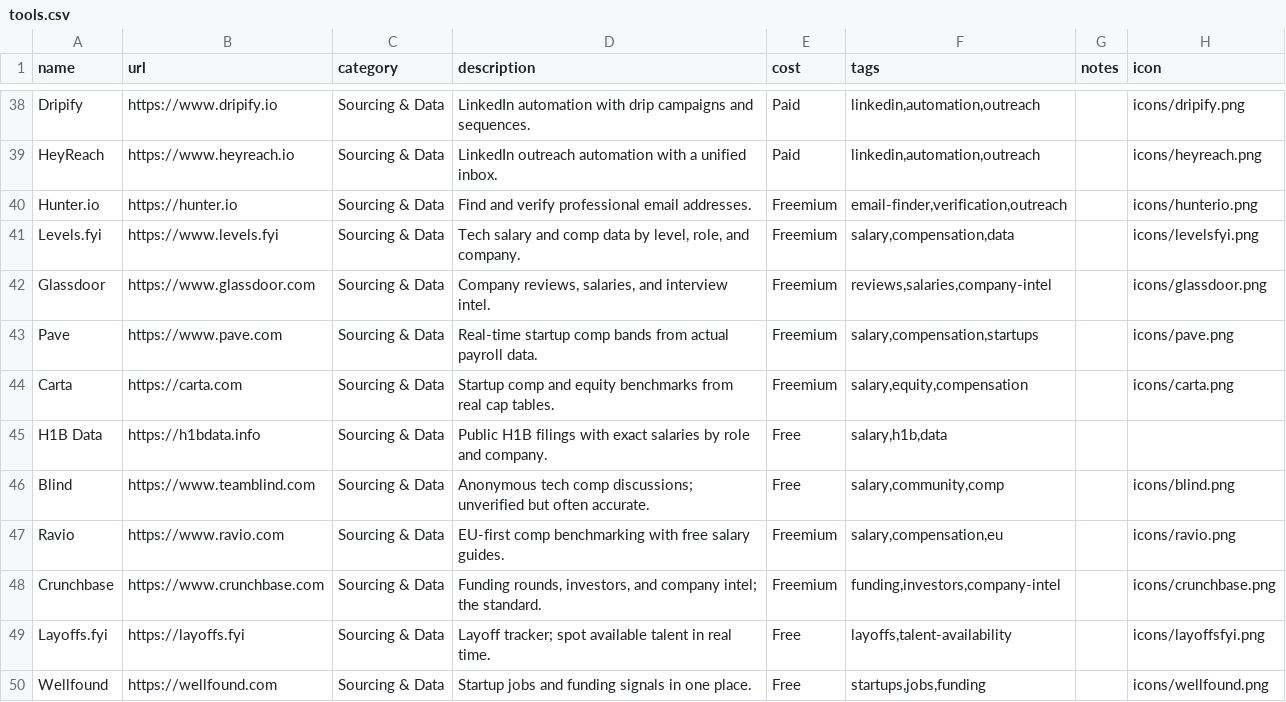
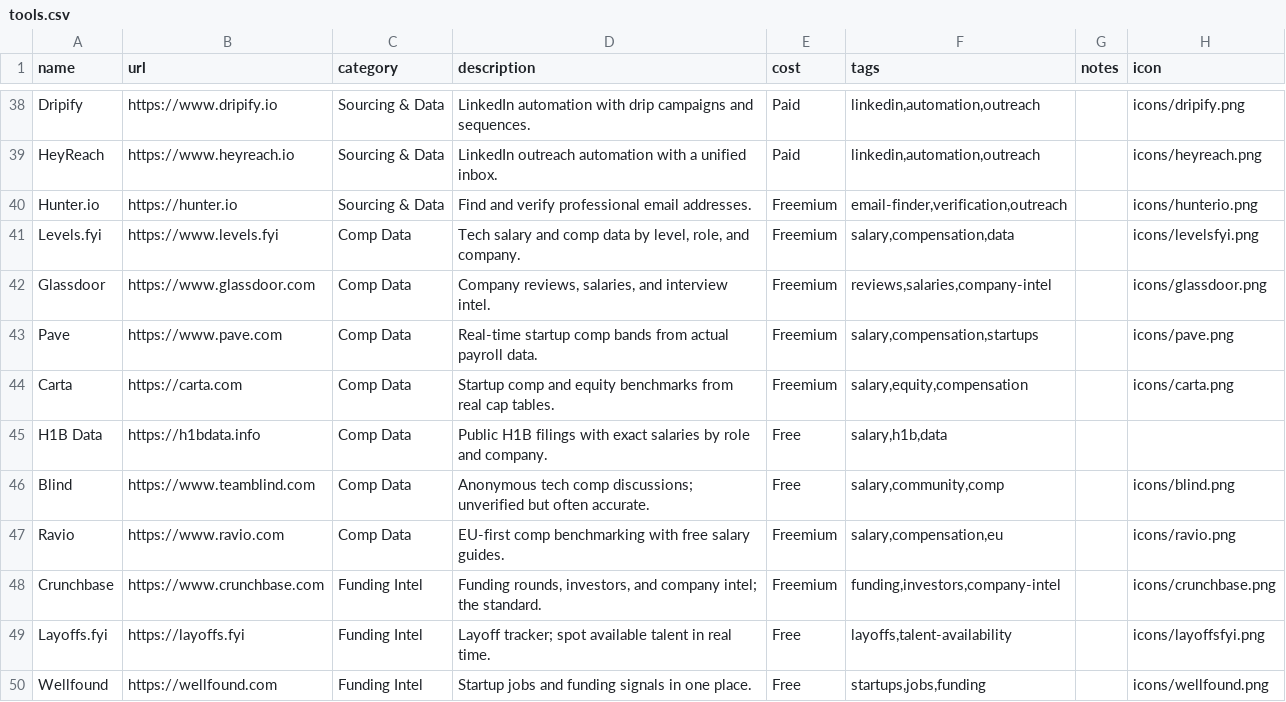
Before and after one commit to Kevczrecruits/recruiting-tool-library, a CSV file: tools.csv, drawn as a sheet; only a part is shown, gaps mark what is left out.

Commit message:
split Sourcing & Data: new Comp Data and Funding Intel categories (11 categories)

```diff
--- a/tools.csv
+++ b/tools.csv
@@ -40,11 +40,11 @@ HeyReach,https://www.heyreach.io,Sourcing & Data,LinkedIn outreach automation wi
 Hunter.io,https://hunter.io,Sourcing & Data,Find and verify professional email addresses.,Freemium,"email-finder,verification,outreach",,icons/hunterio.png
-Levels.fyi,https://www.levels.fyi,Sourcing & Data,"Tech salary and comp data by level, role, and company.",Freemium,"salary,compensation,data",,icons/levelsfyi.png
-Glassdoor,https://www.glassdoor.com,Sourcing & Data,"Company reviews, salaries, and interview intel.",Freemium,"reviews,salaries,company-intel",,icons/glassdoor.png
-Pave,https://www.pave.com,Sourcing & Data,Real-time startup comp bands from actual payroll data.,Freemium,"salary,compensation,startups",,icons/pave.png
-Carta,https://carta.com,Sourcing & Data,Startup comp and equity benchmarks from real cap tables.,Freemium,"salary,equity,compensation",,icons/carta.png
-H1B Data,https://h1bdata.info,Sourcing & Data,Public H1B filings with exact salaries by role and company.,Free,"salary,h1b,data",,
-Blind,https://www.teamblind.com,Sourcing & Data,Anonymous tech comp discussions; unverified but often accurate.,Free,"salary,community,comp",,icons/blind.png
-Ravio,https://www.ravio.com,Sourcing & Data,EU-first comp benchmarking with free salary guides.,Freemium,"salary,compensation,eu",,icons/ravio.png
-Crunchbase,https://www.crunchbase.com,Sourcing & Data,"Funding rounds, investors, and company intel; the standard.",Freemium,"funding,investors,company-intel",,icons/crunchbase.png
-Layoffs.fyi,https://layoffs.fyi,Sourcing & Data,Layoff tracker; spot available talent in real time.,Free,"layoffs,talent-availability",,icons/layoffsfyi.png
-Wellfound,https://wellfound.com,Sourcing & Data,Startup jobs and funding signals in one place.,Free,"startups,jobs,funding",,icons/wellfound.png
+Levels.fyi,https://www.levels.fyi,Comp Data,"Tech salary and comp data by level, role, and company.",Freemium,"salary,compensation,data",,icons/levelsfyi.png
+Glassdoor,https://www.glassdoor.com,Comp Data,"Company reviews, salaries, and interview intel.",Freemium,"reviews,salaries,company-intel",,icons/glassdoor.png
+Pave,https://www.pave.com,Comp Data,Real-time startup comp bands from actual payroll data.,Freemium,"salary,compensation,startups",,icons/pave.png
+Carta,https://carta.com,Comp Data,Startup comp and equity benchmarks from real cap tables.,Freemium,"salary,equity,compensation",,icons/carta.png
+H1B Data,https://h1bdata.info,Comp Data,Public H1B filings with exact salaries by role and company.,Free,"salary,h1b,data",,
+Blind,https://www.teamblind.com,Comp Data,Anonymous tech comp discussions; unverified but often accurate.,Free,"salary,community,comp",,icons/blind.png
+Ravio,https://www.ravio.com,Comp Data,EU-first comp benchmarking with free salary guides.,Freemium,"salary,compensation,eu",,icons/ravio.png
+Crunchbase,https://www.crunchbase.com,Funding Intel,"Funding rounds, investors, and company intel; the standard.",Freemium,"funding,investors,company-intel",,icons/crunchbase.png
+Layoffs.fyi,https://layoffs.fyi,Funding Intel,Layoff tracker; spot available talent in real time.,Free,"layoffs,talent-availability",,icons/layoffsfyi.png
+Wellfound,https://wellfound.com,Funding Intel,Startup jobs and funding signals in one place.,Free,"startups,jobs,funding",,icons/wellfound.png
```
Also changed, not shown: 2 other files.
